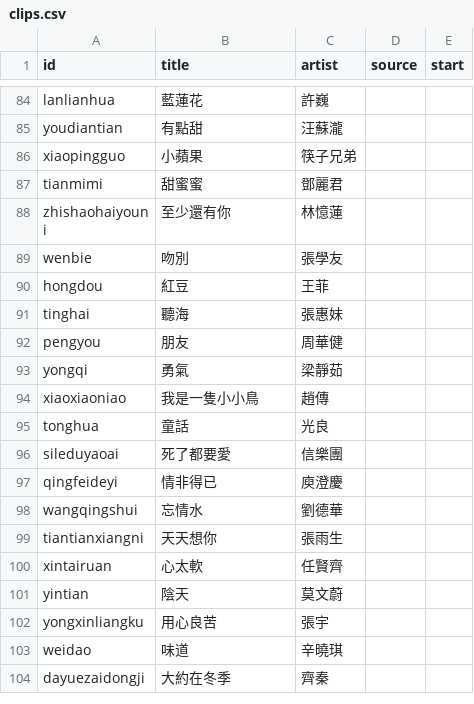
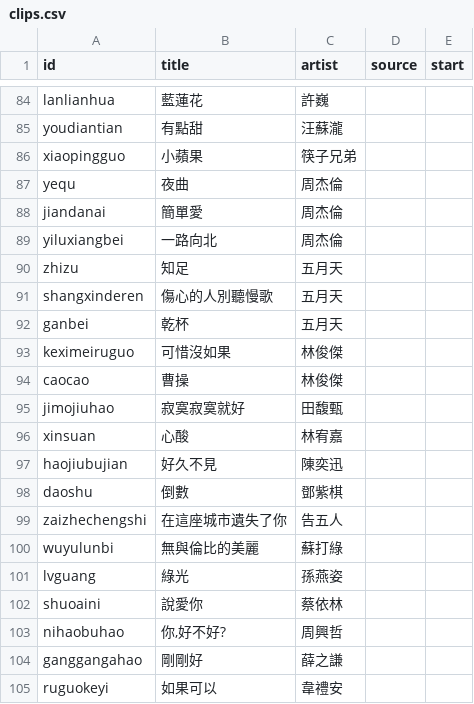
Before and after one commit to ablueboyy/ntupm-songguesser, a CSV file: tools/clips.csv, drawn as a sheet; only a part is shown, gaps mark what is left out; the shorter side is filled out with more unchanged rows; the diff covers the shown part only.

```diff
--- a/tools/clips.csv
+++ b/tools/clips.csv
@@ -86 +86,20 @@ youdiantian,有點甜,汪蘇瀧,,
 xiaopingguo,小蘋果,筷子兄弟,,
+yequ,夜曲,周杰倫,,
+jiandanai,簡單愛,周杰倫,,
+yiluxiangbei,一路向北,周杰倫,,
+zhizu,知足,五月天,,
+shangxinderen,傷心的人別聽慢歌,五月天,,
+ganbei,乾杯,五月天,,
+keximeiruguo,可惜沒如果,林俊傑,,
+caocao,曹操,林俊傑,,
+jimojiuhao,寂寞寂寞就好,田馥甄,,
+xinsuan,心酸,林宥嘉,,
+haojiubujian,好久不見,陳奕迅,,
+daoshu,倒數,鄧紫棋,,
+zaizhechengshi,在這座城市遺失了你,告五人,,
+wuyulunbi,無與倫比的美麗,蘇打綠,,
+lvguang,綠光,孫燕姿,,
+shuoaini,說愛你,蔡依林,,
+nihaobuhao,"你,好不好?",周興哲,,
+ganggangahao,剛剛好,薛之謙,,
+ruguokeyi,如果可以,韋禮安,,
```
Also changed, not shown: 32 added rows, 1 removed row and 4 edited cells elsewhere in this file, 5 other files.
